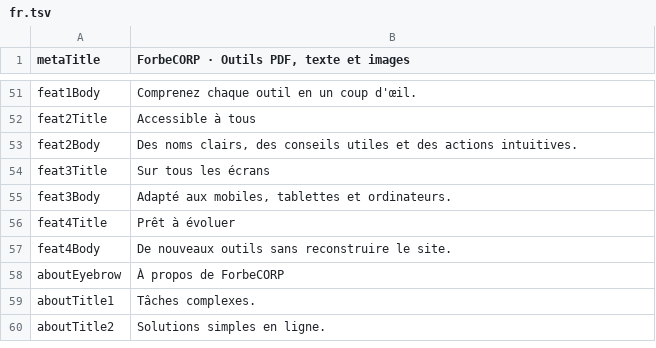
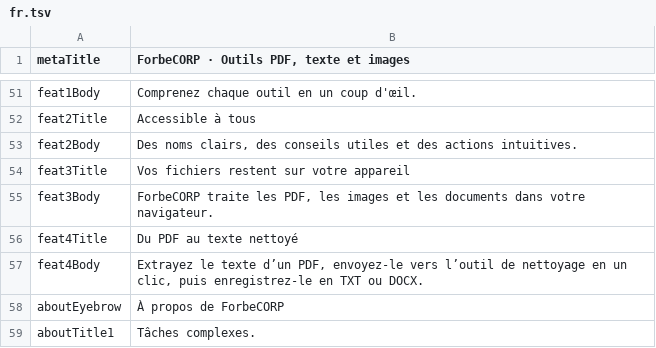
Before and after one commit to work-forbeloved/ForbeCORP, a TSV file: locales/fr.tsv, drawn as a sheet; only a part is shown, gaps mark what is left out; the shorter side is filled out with more unchanged rows.

```diff
--- a/locales/fr.tsv
+++ b/locales/fr.tsv
@@ -53,6 +53,6 @@ feat2Title	Accessible à tous
 feat2Body	Des noms clairs, des conseils utiles et des actions intuitives.
-feat3Title	Sur tous les écrans
-feat3Body	Adapté aux mobiles, tablettes et ordinateurs.
-feat4Title	Prêt à évoluer
-feat4Body	De nouveaux outils sans reconstruire le site.
+feat3Title	Vos fichiers restent sur votre appareil
+feat3Body	ForbeCORP traite les PDF, les images et les documents dans votre navigateur.
+feat4Title	Du PDF au texte nettoyé
+feat4Body	Extrayez le texte d’un PDF, envoyez-le vers l’outil de nettoyage en un clic, puis enregistrez-le en TXT ou DOCX.
 aboutEyebrow	À propos de ForbeCORP
```
Also changed, not shown: locales/ar.tsv, locales/bn.tsv, 12 other files.
